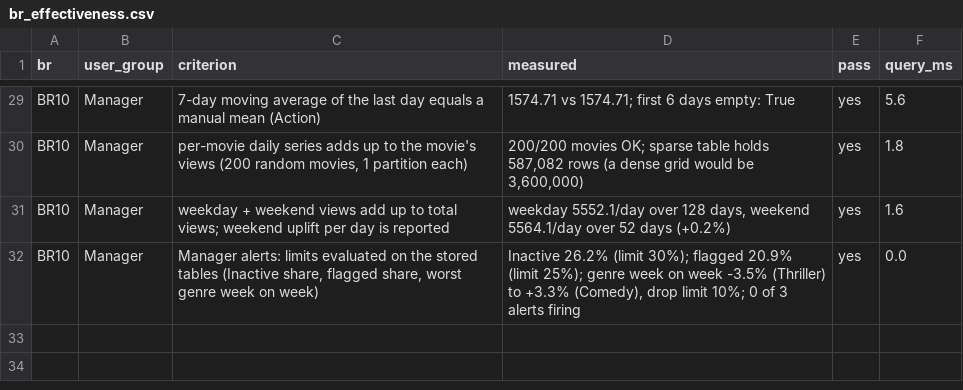
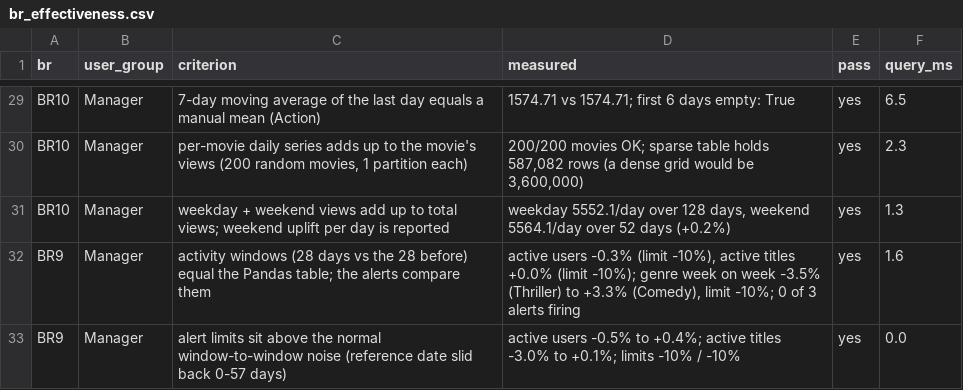
Before and after one commit to VuHoaBinh/movie-data-processing-platform, a CSV file: benchmarks/results/br_effectiveness.csv, drawn as a sheet; only a part is shown, gaps mark what is left out; addresses are those after the commit; the diff covers the shown part only; the diff names each change by its address in the sheet, - before the commit and + after, or states it on an @@ line.

```diff
--- a/benchmarks/results/br_effectiveness.csv
+++ b/benchmarks/results/br_effectiveness.csv
-F29 (query_ms): 5.6
+F29 (query_ms): 6.5
-F30 (query_ms): 1.8
+F30 (query_ms): 2.3
-F31 (query_ms): 1.6
+F31 (query_ms): 1.3
+row 32: BR9 | Manager | activity windows (28 days vs the 28 before) equal the Pandas table; the alerts compare them | active users -0.3% (limit -10%), active titles +0.0% (limit -10%); genre week on week -3.5% (Thriller) to +3.3% (Comedy), limit -10%; 0 of 3 alerts firing | yes | 1.6
-A33 (br): BR10
+A33 (br): BR9
-C33 (criterion): Manager alerts: limits evaluated on the stored tables (Inactive share, flagged share, worst genre week on week)
+C33 (criterion): alert limits sit above the normal window-to-window noise (reference date slid back 0-57 days)
-D33 (measured): Inactive 26.2% (limit 30%); flagged 20.9% (limit 25%); genre week on week -3.5% (Thriller) to +3.3% (Comedy), drop limit 10%; 0 of 3 alerts firing
+D33 (measured): active users -0.5% to +0.4%; active titles -3.0% to +0.1%; limits -10% / -10%
```
Also changed, not shown: 26 edited cells elsewhere in this file, benchmarks/results/load_times.csv, benchmarks/results/storage_footprint.csv, 23 other files.
